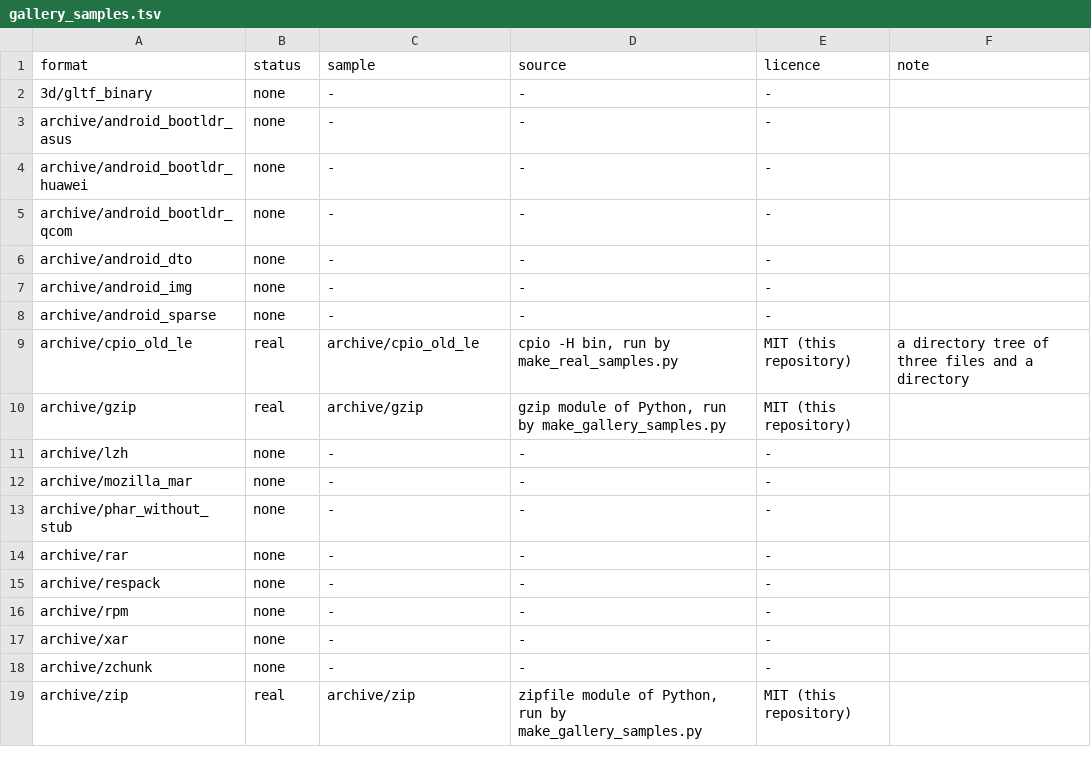
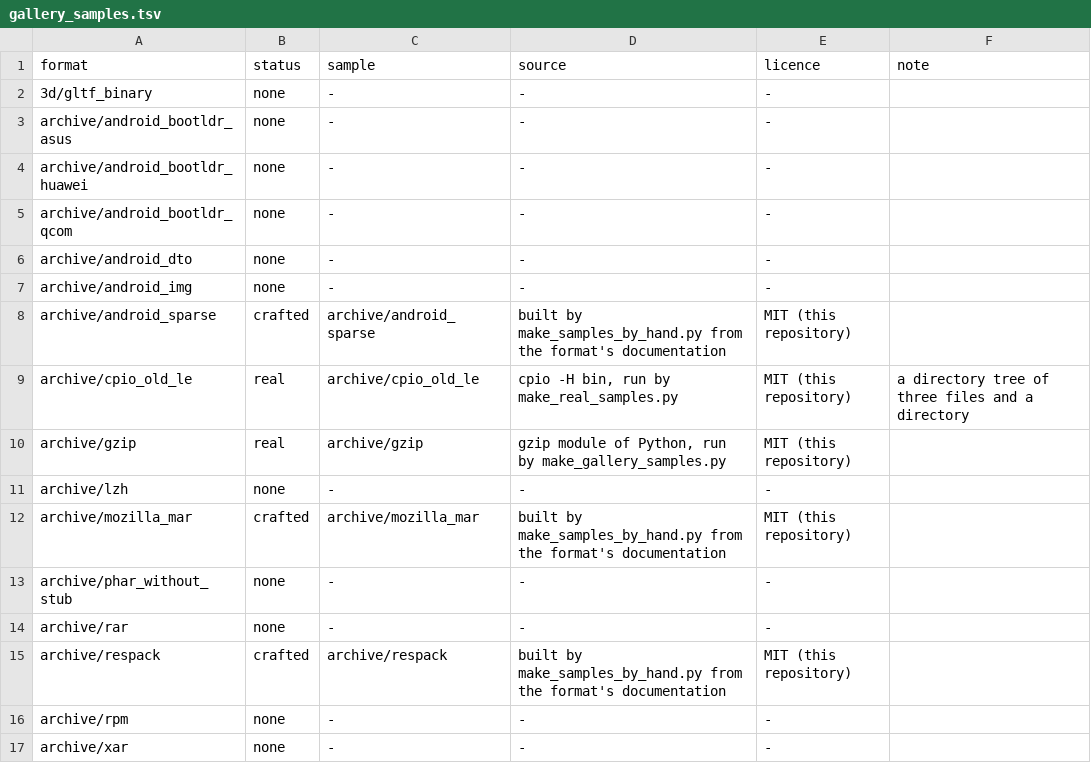
Before and after one commit to shroomsword/doe, a TSV file: conformance/gallery_samples.tsv, drawn as a sheet; only a part is shown; the shorter side is filled out with more unchanged rows; the diff covers the shown part only.

```diff
--- a/conformance/gallery_samples.tsv
+++ b/conformance/gallery_samples.tsv
@@ -7,3 +7,3 @@ archive/android_dto	none	-	-	-
 archive/android_img	none	-	-	-	
-archive/android_sparse	none	-	-	-	
+archive/android_sparse	crafted	archive/android_sparse	built by make_samples_by_hand.py from the format's documentation	MIT (this repository)	
 archive/cpio_old_le	real	archive/cpio_old_le	cpio -H bin, run by make_real_samples.py	MIT (this repository)	a directory tree of three files and a directory
@@ -11,6 +11,6 @@ archive/gzip	real	archive/gzip	gzip module of Python, run by make_gallery_sample
 archive/lzh	none	-	-	-	
-archive/mozilla_mar	none	-	-	-	
+archive/mozilla_mar	crafted	archive/mozilla_mar	built by make_samples_by_hand.py from the format's documentation	MIT (this repository)	
 archive/phar_without_stub	none	-	-	-	
 archive/rar	none	-	-	-	
-archive/respack	none	-	-	-	
+archive/respack	crafted	archive/respack	built by make_samples_by_hand.py from the format's documentation	MIT (this repository)	
 archive/rpm	none	-	-	-	
```
Also changed, not shown: 38 edited cells elsewhere in this file, 30 other files.
